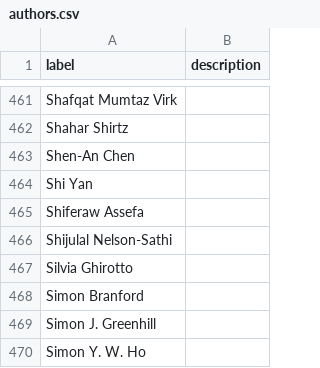
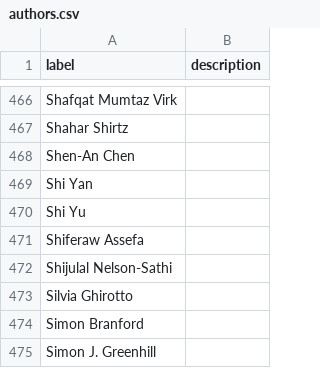
Before and after one commit to SimonGreenhill/LangPhyDB, a CSV file: terms/authors.csv, drawn as a sheet; only a part is shown, gaps mark what is left out; the shorter side is filled out with more unchanged rows; the diff covers the shown part only.

```diff
--- a/terms/authors.csv
+++ b/terms/authors.csv
@@ -464,2 +469,3 @@ Shen-An Chen,
 Shi Yan,
+Shi Yu,
 Shiferaw Assefa,
```
Also changed, not shown: 5 added rows elsewhere in this file, terms/datatypes.csv, 2 other files.
